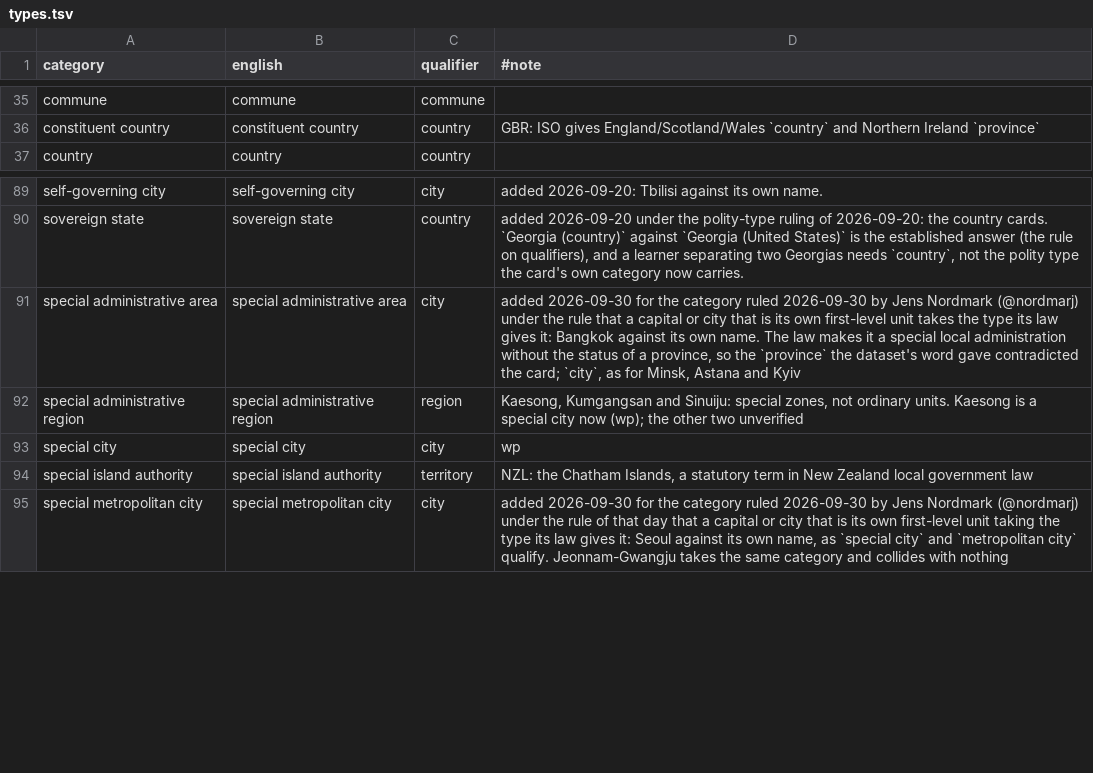
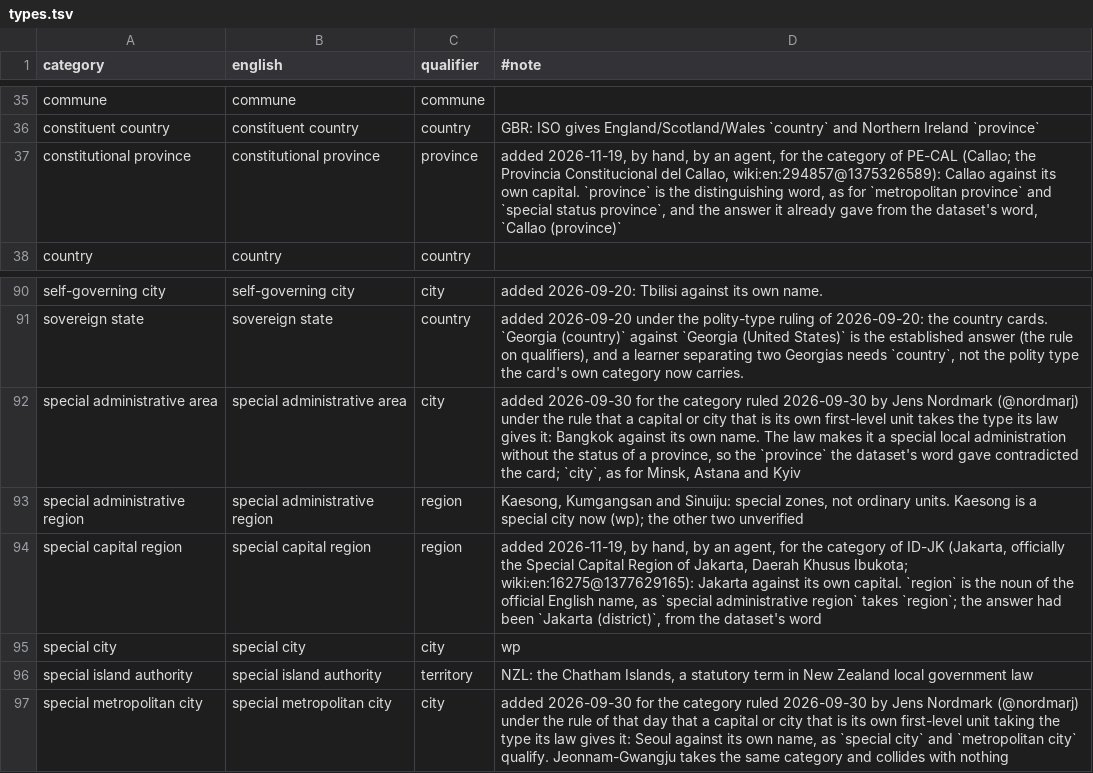
Before and after one commit to world-in-flashcards/data, a TSV file: types.tsv, drawn as a sheet; only a part is shown, gaps mark what is left out; the diff names each change by its address in the sheet, - before the commit and + after, or states it on an @@ line.

```diff
--- a/types.tsv
+++ b/types.tsv
+row 37: constitutional province | constitutional province | province | added 2026-11-19, by hand, by an agent, for the category of PE-CAL (Callao; the Provincia Constitucional del Callao, wiki:en:294857@1375326589): Callao against its own capital. `province` is the distinguishing word, as for `metropolitan province` and `special status province`, and the answer it already gave from the dataset's word, `Callao (province)`
+row 94: special capital region | special capital region | region | added 2026-11-19, by hand, by an agent, for the category of ID-JK (Jakarta, officially the Special Capital Region of Jakarta, Daerah Khusus Ibukota; wiki:en:16275@1377629165): Jakarta against its own capital. `region` is the noun of the official English name, as `special administrative region` takes `region`; the answer had been `Jakarta (district)`, from the dataset's word
```
Also changed, not shown: added_lakes.tsv, entities.tsv, 10 other files.
